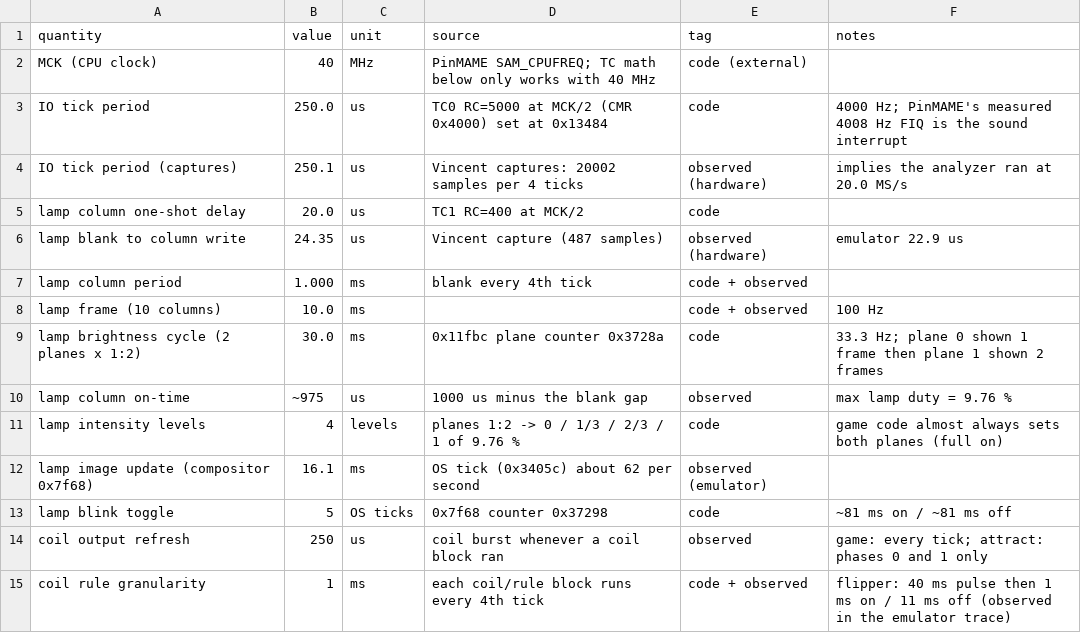
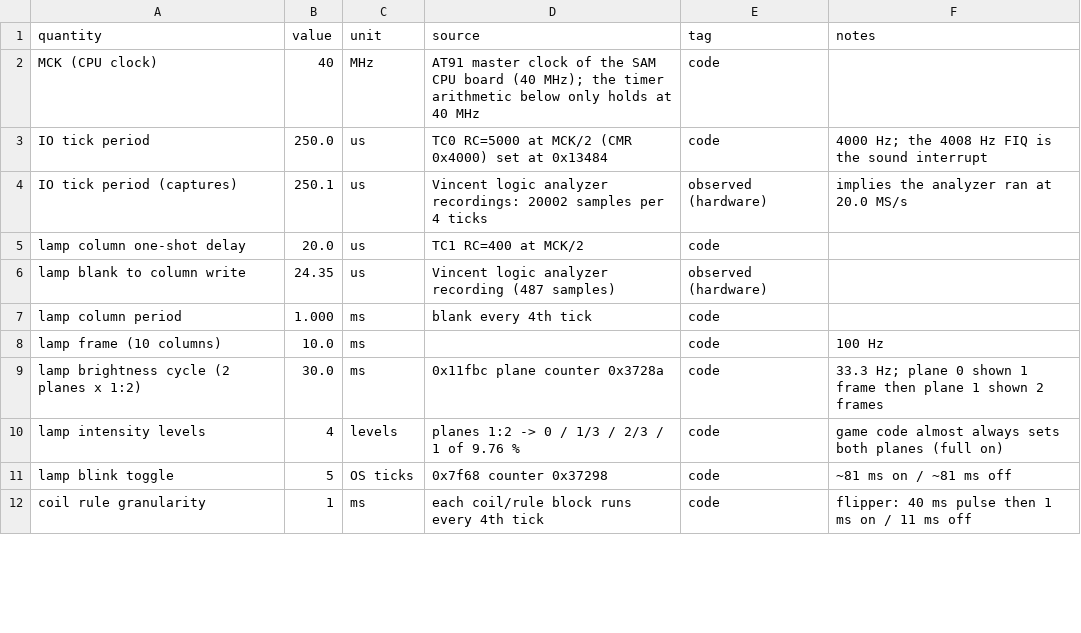
Before and after one commit to Ashram56/Tron-Legacy-LE-ROM-Decryption, a CSV file: io/bus/timing_measurements.csv, drawn as a sheet; only a part is shown; the diff covers the shown part only.

```diff
--- a/io/bus/timing_measurements.csv
+++ b/io/bus/timing_measurements.csv
@@ -1,15 +1,12 @@
 quantity,value,unit,source,tag,notes
-MCK (CPU clock),40,MHz,PinMAME SAM_CPUFREQ; TC math below only works with 40 MHz,code (external),
-IO tick period,250.0,us,TC0 RC=5000 at MCK/2 (CMR 0x4000) set at 0x13484,code,4000 Hz; PinMAME's measured 4008 Hz FIQ is the sound interrupt
-IO tick period (captures),250.1,us,Vincent captures: 20002 samples per 4 ticks,observed (hardware),implies the analyzer ran at 20.0 MS/s
+MCK (CPU clock),40,MHz,AT91 master clock of the SAM CPU board (40 MHz); the timer arithmetic below only holds at 40 MHz,code,
+IO tick period,250.0,us,TC0 RC=5000 at MCK/2 (CMR 0x4000) set at 0x13484,code,4000 Hz; the 4008 Hz FIQ is the sound interrupt
+IO tick period (captures),250.1,us,Vincent logic analyzer recordings: 20002 samples per 4 ticks,observed (hardware),implies the analyzer ran at 20.0 MS/s
 lamp column one-shot delay,20.0,us,TC1 RC=400 at MCK/2,code,
-lamp blank to column write,24.35,us,Vincent capture (487 samples),observed (hardware),emulator 22.9 us
-lamp column period,1.000,ms,blank every 4th tick,code + observed,
-lamp frame (10 columns),10.0,ms,,code + observed,100 Hz
+lamp blank to column write,24.35,us,Vincent logic analyzer recording (487 samples),observed (hardware),
+lamp column period,1.000,ms,blank every 4th tick,code,
+lamp frame (10 columns),10.0,ms,,code,100 Hz
 lamp brightness cycle (2 planes x 1:2),30.0,ms,0x11fbc plane counter 0x3728a,code,33.3 Hz; plane 0 shown 1 frame then plane 1 shown 2 frames
-lamp column on-time,~975,us,1000 us minus the blank gap,observed,max lamp duty = 9.76 %
 lamp intensity levels,4,levels,planes 1:2 -> 0 / 1/3 / 2/3 / 1 of 9.76 %,code,game code almost always sets both planes (full on)
-lamp image update (compositor 0x7f68),16.1,ms,OS tick (0x3405c) about 62 per second,observed (emulator),
 lamp blink toggle,5,OS ticks,0x7f68 counter 0x37298,code,~81 ms on / ~81 ms off
-coil output refresh,250,us,coil burst whenever a coil block ran,observed,game: every tick; attract: phases 0 and 1 only
-coil rule granularity,1,ms,each coil/rule block runs every 4th tick,code + observed,flipper: 40 ms pulse then 1 ms on / 11 ms off (observed in the emulator trace)
+coil rule granularity,1,ms,each coil/rule block runs every 4th tick,code,flipper: 40 ms pulse then 1 ms on / 11 ms off
```
Also changed, not shown: 12 removed rows and 11 edited cells elsewhere in this file, 2 other files.
